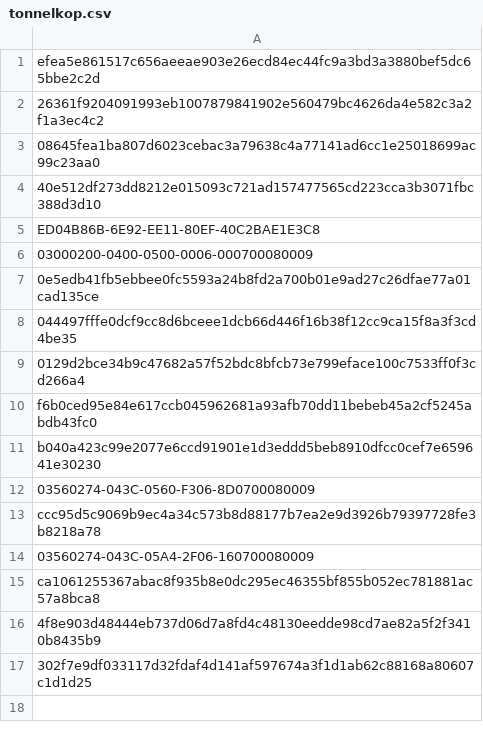
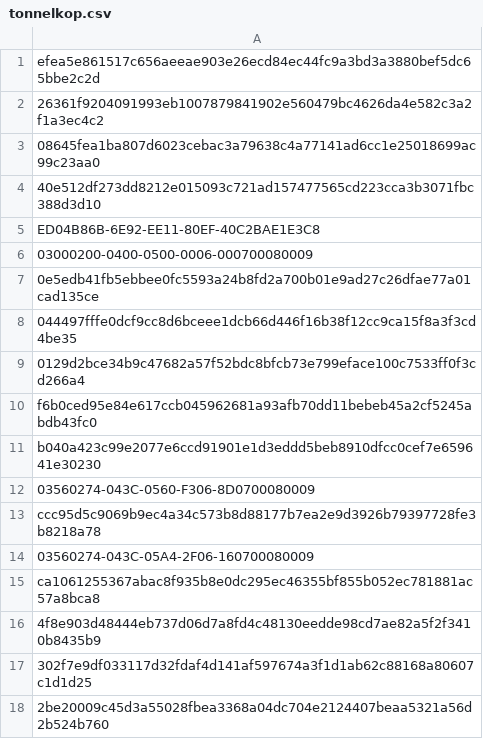
Before and after one commit to devilsevilsangel/mcat13815, a CSV file: tonnelkop.csv, drawn as a sheet; the diff names each change by its address in the sheet, - before the commit and + after, or states it on an @@ line.

Commit message:
Update tonnelkop.csv

```diff
--- a/tonnelkop.csv
+++ b/tonnelkop.csv
+row 18: 2be20009c45d3a55028fbea3368a04dc704e2124407beaa5321a56d2b524b760
```
